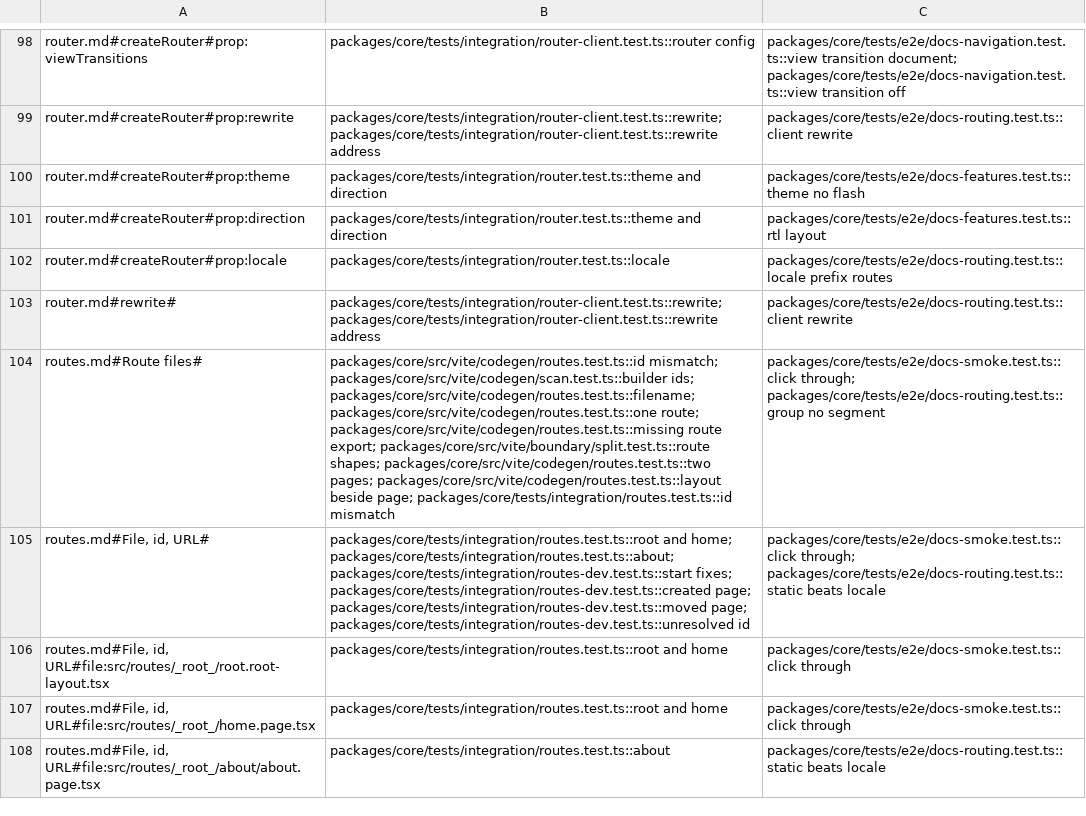
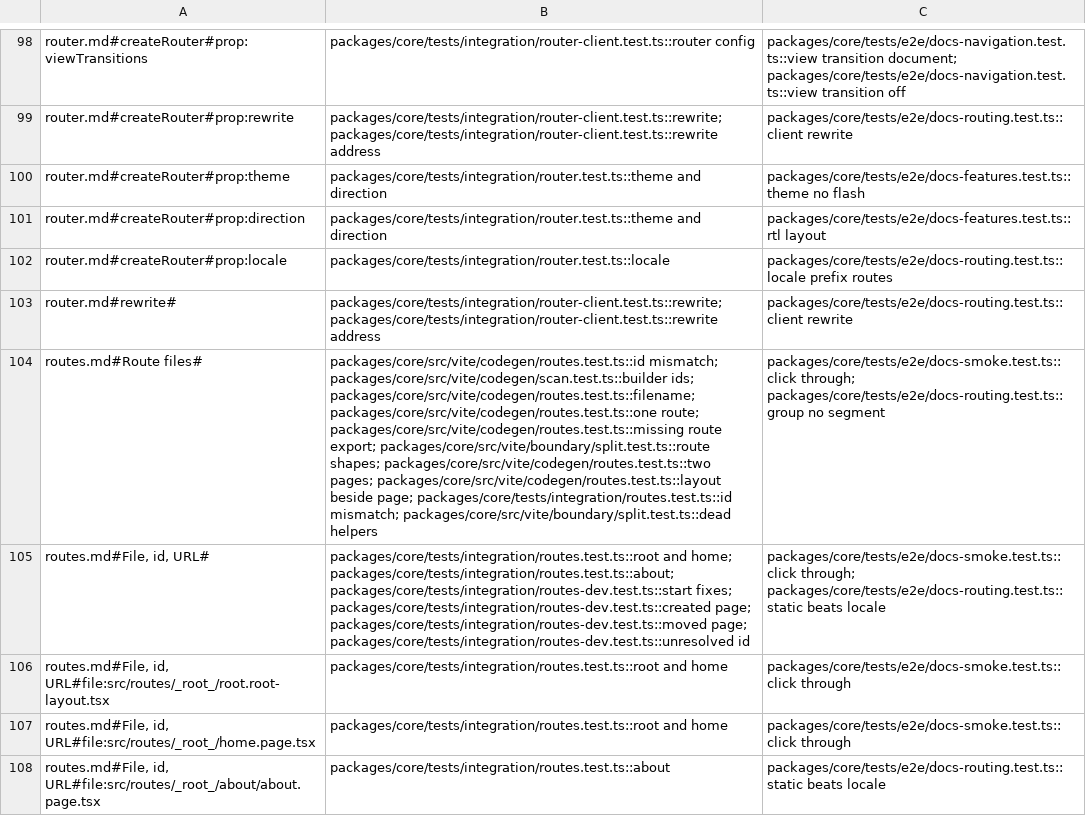
Before and after one commit to lovrozagar/flare, a TSV file: blueprint/coverage.tsv, drawn as a sheet; only a part is shown, gaps mark what is left out; the diff covers the shown part only; the diff names each change by its address in the sheet, - before the commit and + after, or states it on an @@ line.

Commit message:
test(bit-06): dev's lazy-module wait is pinned, and batch B's test gaps name their cases (BUGS 499)
Plan 29's batch B triage listed test gaps in dx/routes.md, router.md, and plugin.md: claims with
no case behind their coverage key. Checked against this tree, most are pinned by now (06accb52,
a3f8f1ee, f087dbcb). One had no case anywhere: dev waits for a lazy route module's `route` about
600 ms at most. load-chain.test `fill cap` pins it with loose bounds: a fill at 50 ms resolves,
and one that never fills fails only after at least 550 ms. Red with the wait removed (FILL_MS 0).

The other claims' cases join their feature's coverage row: Brackets (picker, match kept, line
terminators), Route files (missing route export, layout beside page, route shapes, dead helpers),
Lazy route modules (namespace record, fill cap), and plugin.md's Does not exist (a top-level
`reset`, no ResetCSS). router.md's prefetch and viewTransitions stay pinned in the browser; B96's
bar of one integration case per feature holds.

Green: load-chain.test on Node and Bun, coverage.test.

Blueprint: coverage.tsv (four rows), BUGS 499.

```diff
--- a/blueprint/coverage.tsv
+++ b/blueprint/coverage.tsv
-B104: …page; packages/core/tests/integration/routes.test.ts::id mismatch
+B104: …page; packages/core/tests/integration/routes.test.ts::id mismatch; packages/core/src/vite/boundary/split.test.ts::dead helpers
```
Also changed, not shown: 3 edited cells elsewhere in this file, 2 other files.
